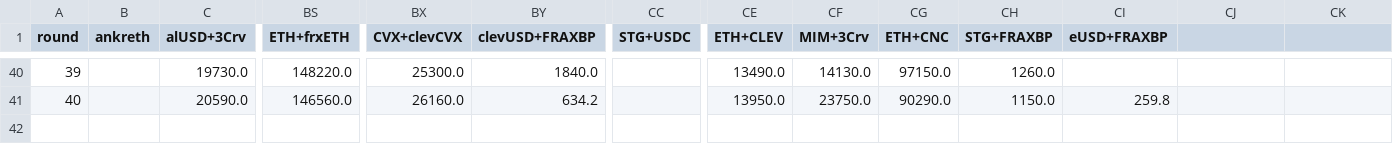
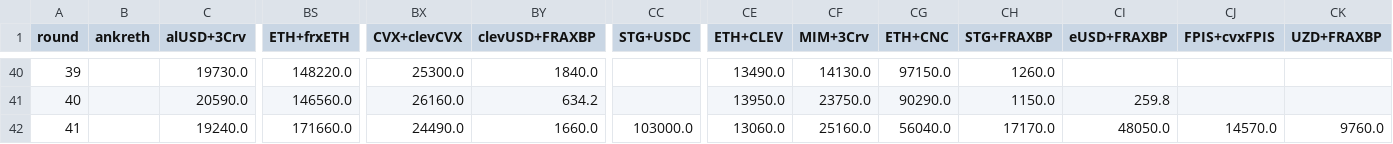
Before and after one commit to iamllanero/convex-streamlit, a CSV file: data/rounds-bribes.csv, drawn as a sheet; only a part is shown, gaps mark what is left out; rows hold the shown columns only; the diff names each change by its address in the sheet, - before the commit and + after, or states it on an @@ line.

Commit message:
Update round 41

```diff
--- a/data/rounds-bribes.csv
+++ b/data/rounds-bribes.csv
-CJ1: (empty)
+CJ1: FPIS+cvxFPIS
-CK1: (empty)
+CK1: UZD+FRAXBP
+row 42: 41 |  | 19240.0 | 171660.0 | 24490.0 | 1660.0 | 103000.0 | 13060.0 | 25160.0 | 56040.0 | 17170.0 | 48050.0 | 14570.0 | 9760.0
```
Also changed, not shown: data/rounds-prices.csv, 1 other file.
